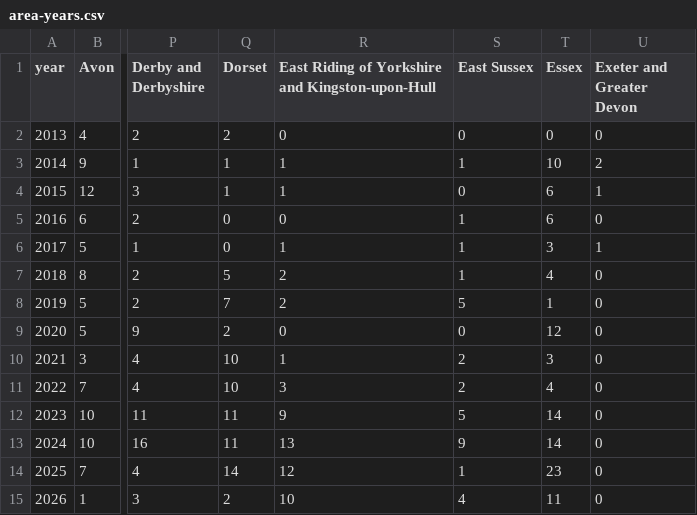
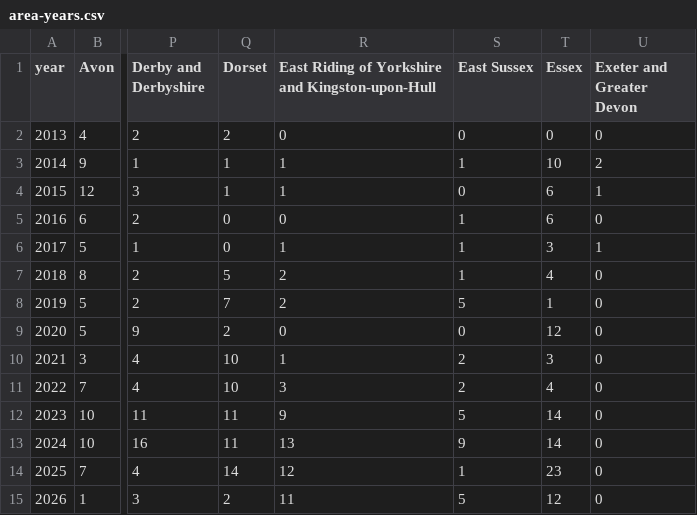
Before and after one commit to Just-Helpful/preventable-deaths-scraper, a CSV file: src/analyse/counts/data/area/area-years.csv, drawn as a sheet; only a part is shown, gaps mark what is left out; the diff names each change by its address in the sheet, - before the commit and + after, or states it on an @@ line.

```diff
--- a/src/analyse/counts/data/area/area-years.csv
+++ b/src/analyse/counts/data/area/area-years.csv
-R15: 10
+R15: 11
-S15 (East Sussex): 4
+S15 (East Sussex): 5
-T15 (Essex): 11
+T15 (Essex): 12
```
Also changed, not shown: src/analyse/counts/data/area/area-counts.csv, src/analyse/counts/data/gender/gender-years.csv, 17 other files.
